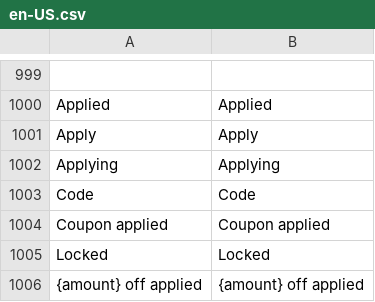
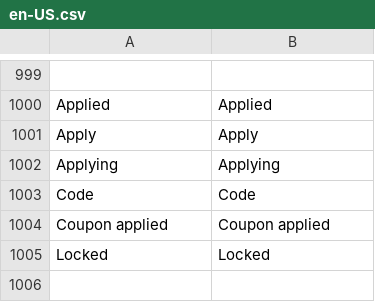
Before and after one commit to BudsiesApp/vsf-capybara, a CSV file: resource/i18n/en-US.csv, drawn as a sheet; only a part is shown, gaps mark what is left out.

Commit message:
Refs #36664: Coupon functionality - remove unused translation

```diff
--- a/resource/i18n/en-US.csv
+++ b/resource/i18n/en-US.csv
@@ -1005,2 +1005 @@
 "Locked","Locked"
-"{amount} off applied","{amount} off applied"
```
